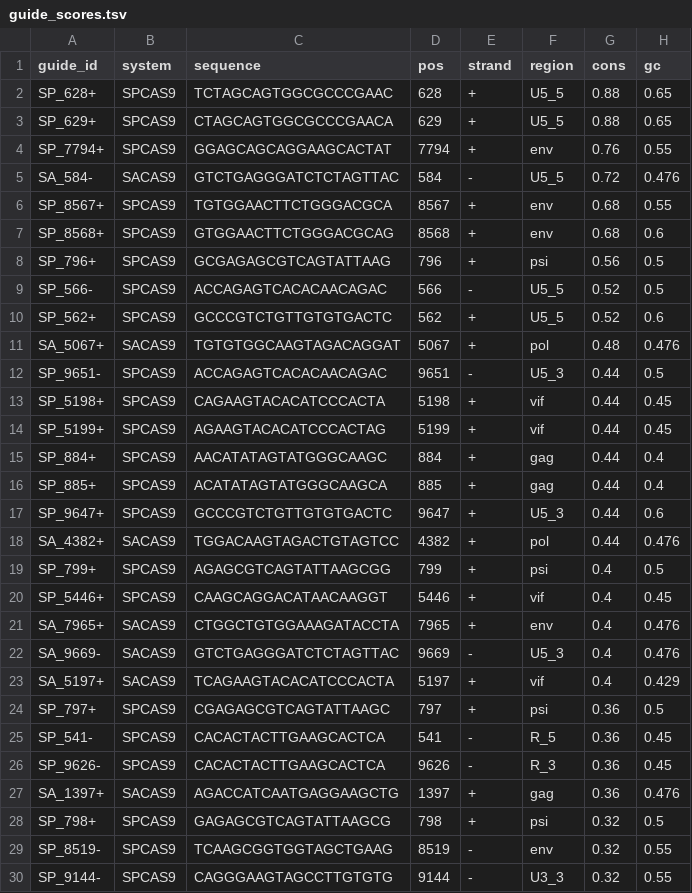
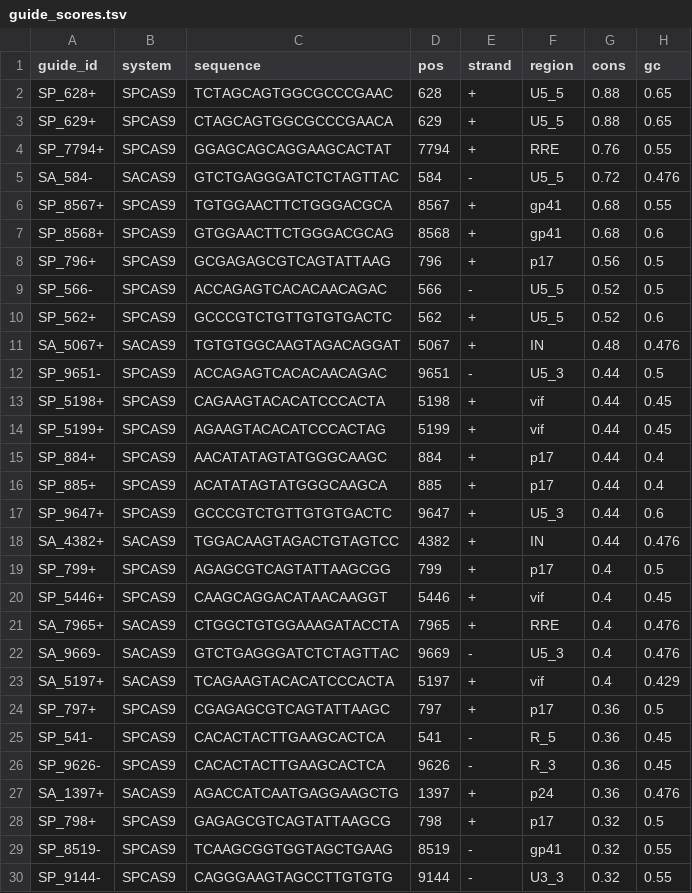
Before and after one commit to drwjkirkpatrick-web/crispr-hiv-ward, a TSV file: results/guide_scores.tsv, drawn as a sheet; only a part is shown; the diff covers the shown part only; the diff names each change by its address in the sheet, - before the commit and + after, or states it on an @@ line.

```diff
--- a/results/guide_scores.tsv
+++ b/results/guide_scores.tsv
-F4 (region): env
+F4 (region): RRE
-F6:F7 (region): env
+F6:F7 (region): gp41
-F8 (region): psi
+F8 (region): p17
-F11 (region): pol
+F11 (region): IN
-F15:F16 (region): gag
+F15:F16 (region): p17
-F18 (region): pol
+F18 (region): IN
-F19 (region): psi
+F19 (region): p17
-F21 (region): env
+F21 (region): RRE
-F24 (region): psi
+F24 (region): p17
-F27 (region): gag
+F27 (region): p24
-F28 (region): psi
+F28 (region): p17
-F29 (region): env
+F29 (region): gp41
```
Also changed, not shown: 104 edited cells elsewhere in this file, results/guides_sa_all.tsv, results/guides_sp_all.tsv, 6 other files.
